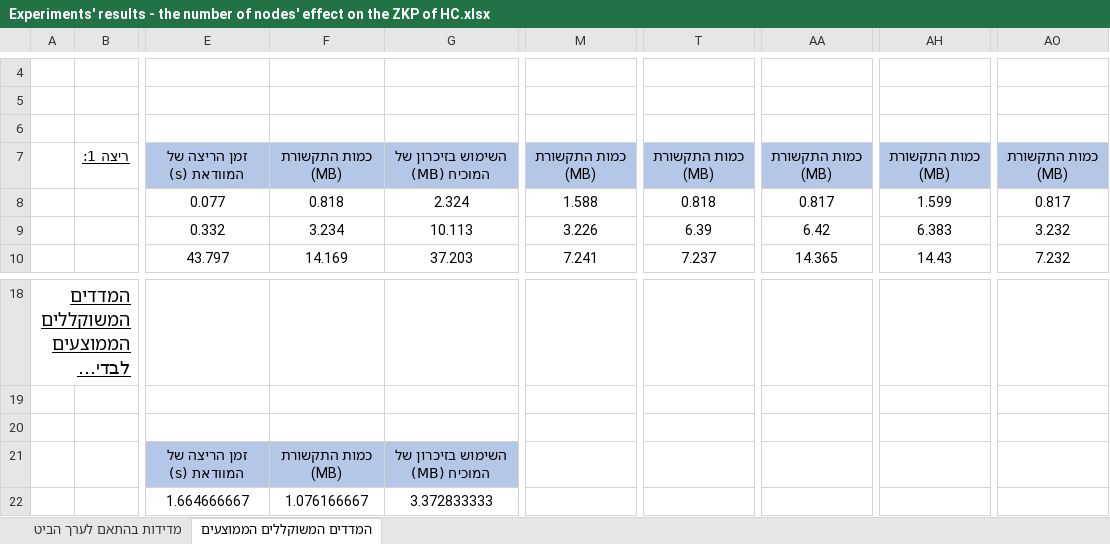
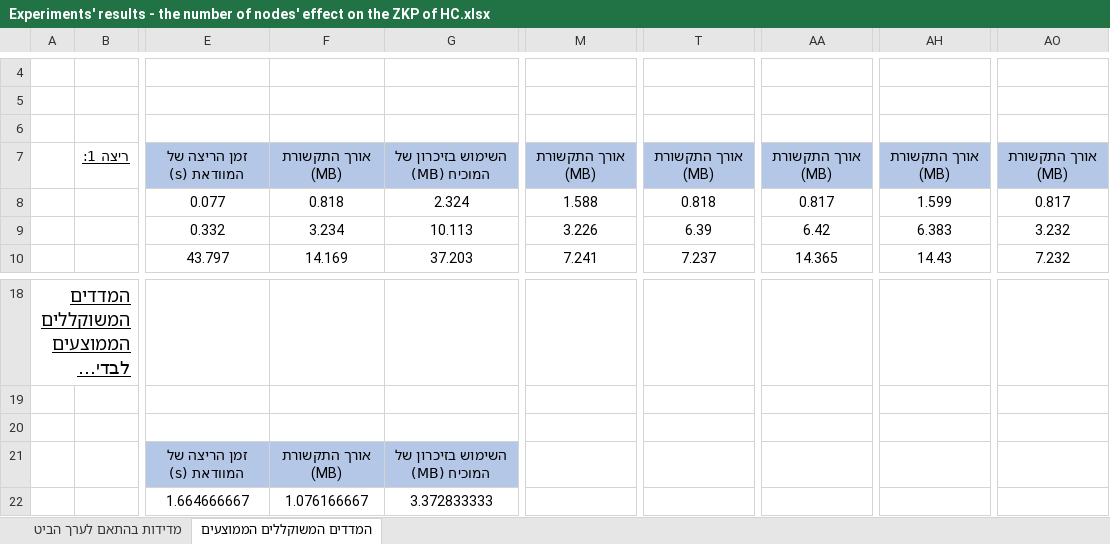
Before and after one commit to BarDaabul/Zero-knowledge_proofs_and_cryptographic_applications_final_project, an Excel workbook: Experiments' results/Experiments' results - the number of nodes' effect on the ZKP of HC.xlsx, sheet המדדים המשוקללים הממוצעים, drawn as a sheet; only a part is shown, gaps mark what is left out; long unchanged cells end in …; values as stored, in another font and other column widths than the file's, no borders; charts and pictures not drawn; the diff names each change by its address in the sheet, - before the commit and + after, or states it on an @@ line.

Commit message:
Udate the files of the experiments

```diff
--- a/Experiments' results/Experiments' results - the number of nodes' effect on the ZKP of HC.xlsx (sheet המדדים המשוקללים הממוצעים)
+++ b/Experiments' results/Experiments' results - the number of nodes' effect on the ZKP of HC.xlsx (sheet המדדים המשוקללים הממוצעים)
-F7: כמות התקשורת (MB)
+F7: אורך התקשורת (MB)
-M7: כמות התקשורת (MB)
+M7: אורך התקשורת (MB)
-T7: כמות התקשורת (MB)
+T7: אורך התקשורת (MB)
-AA7: כמות התקשורת (MB)
+AA7: אורך התקשורת (MB)
-AH7: כמות התקשורת (MB)
+AH7: אורך התקשורת (MB)
-AO7: כמות התקשורת (MB)
+AO7: אורך התקשורת (MB)
-F21: כמות התקשורת (MB)
+F21: אורך התקשורת (MB)
```
Also changed, not shown: sheet מדידות בהתאם לערך הביט, charts or pictures, Experiments' results/Experiments' results - the effect fo the number of nodes and edges on the ZKP of G3C.xlsx, Experiments' results/Experiments' results - the number of edges' effect on the ZKP of HC.xlsx.
